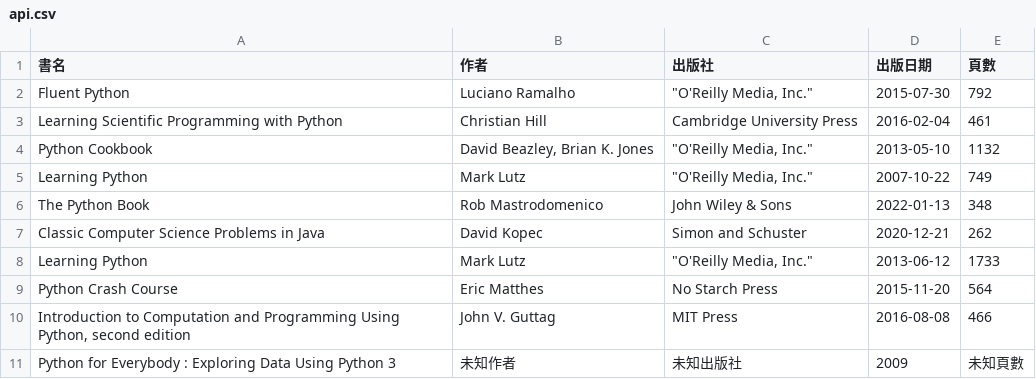
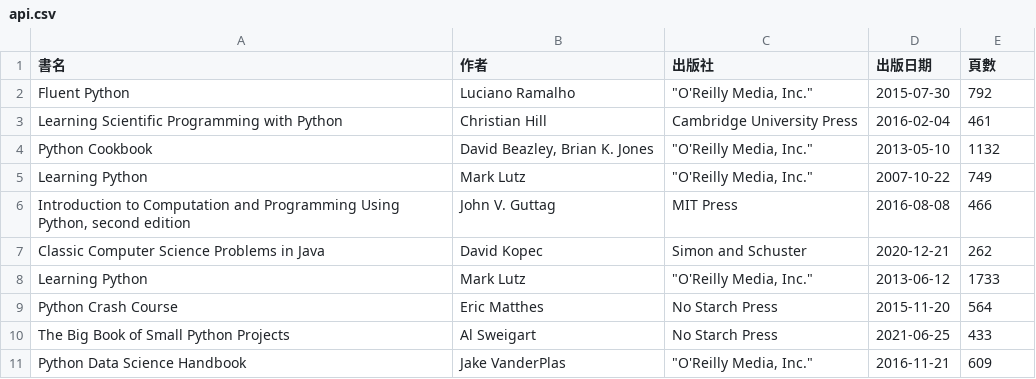
Before and after one commit to shadow-fun/midterm-crawler, a CSV file: api.csv, drawn as a sheet.

```diff
--- a/api.csv
+++ b/api.csv
@@ -5,3 +5,3 @@ Python Cookbook,"David Beazley, Brian K. Jones","""O'Reilly Media, Inc.""",2013-
 Learning Python,Mark Lutz,"""O'Reilly Media, Inc.""",2007-10-22,749
-The Python Book,Rob Mastrodomenico,John Wiley & Sons,2022-01-13,348
+"Introduction to Computation and Programming Using Python, second edition",John V. Guttag,MIT Press,2016-08-08,466
 Classic Computer Science Problems in Java,David Kopec,Simon and Schuster,2020-12-21,262
@@ -9,3 +9,3 @@ Learning Python,Mark Lutz,"""O'Reilly Media, Inc.""",2013-06-12,1733
 Python Crash Course,Eric Matthes,No Starch Press,2015-11-20,564
-"Introduction to Computation and Programming Using Python, second edition",John V. Guttag,MIT Press,2016-08-08,466
-Python for Everybody : Exploring Data Using Python 3,未知作者,未知出版社,2009,未知頁數
+The Big Book of Small Python Projects,Al Sweigart,No Starch Press,2021-06-25,433
+Python Data Science Handbook,Jake VanderPlas,"""O'Reilly Media, Inc.""",2016-11-21,609
```
